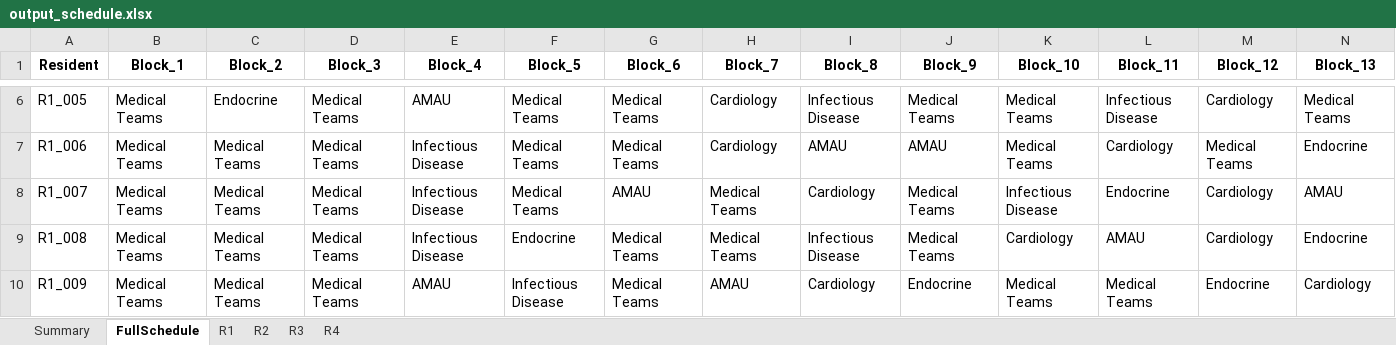
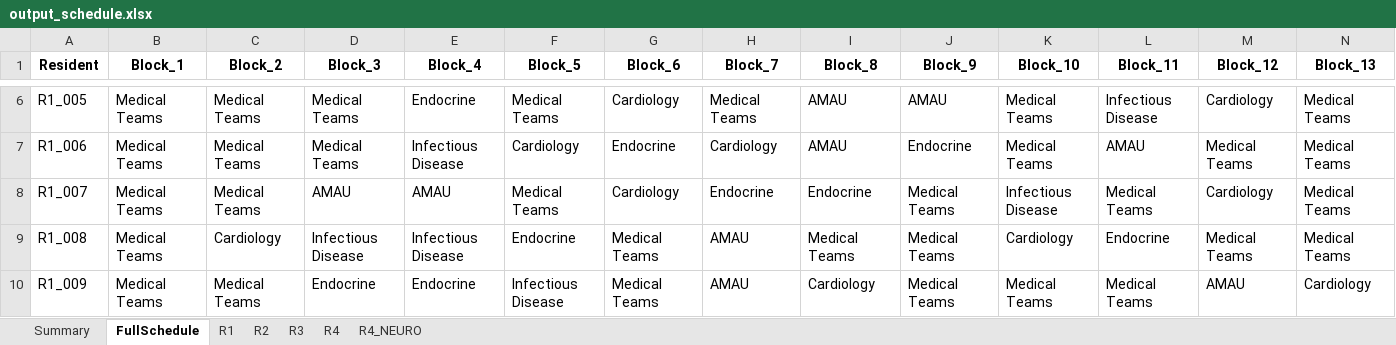
Before and after one commit to ashaar0509/medical-rotation-scheduling, an Excel workbook: output_schedule.xlsx, sheet FullSchedule, drawn as a sheet; only a part is shown, gaps mark what is left out; values as stored, in another font and other column widths than the file's, no borders; the diff covers the shown part only; the diff names each change by its address in the sheet, - before the commit and + after, or states it on an @@ line.

Commit message:
added R4_NEURO sheet to the output file

```diff
--- a/output_schedule.xlsx (sheet FullSchedule)
+++ b/output_schedule.xlsx (sheet FullSchedule)
+sheet tab: R4_NEURO
-C6 (Block_2): Endocrine
+C6 (Block_2): Medical Teams
-E6 (Block_4): AMAU
+E6 (Block_4): Endocrine
-G6 (Block_6): Medical Teams
+G6 (Block_6): Cardiology
-H6 (Block_7): Cardiology
+H6 (Block_7): Medical Teams
-I6 (Block_8): Infectious Disease
+I6 (Block_8): AMAU
-J6 (Block_9): Medical Teams
+J6 (Block_9): AMAU
-F7 (Block_5): Medical Teams
+F7 (Block_5): Cardiology
-G7 (Block_6): Medical Teams
+G7 (Block_6): Endocrine
-J7 (Block_9): AMAU
+J7 (Block_9): Endocrine
-L7 (Block_11): Cardiology
+L7 (Block_11): AMAU
-N7 (Block_13): Endocrine
+N7 (Block_13): Medical Teams
-D8 (Block_3): Medical Teams
+D8 (Block_3): AMAU
-E8 (Block_4): Infectious Disease
+E8 (Block_4): AMAU
-G8 (Block_6): AMAU
+G8 (Block_6): Cardiology
-H8 (Block_7): Medical Teams
+H8 (Block_7): Endocrine
-I8 (Block_8): Cardiology
+I8 (Block_8): Endocrine
-L8 (Block_11): Endocrine
+L8 (Block_11): Medical Teams
-N8 (Block_13): AMAU
+N8 (Block_13): Medical Teams
-C9 (Block_2): Medical Teams
+C9 (Block_2): Cardiology
-D9 (Block_3): Medical Teams
+D9 (Block_3): Infectious Disease
-H9 (Block_7): Medical Teams
+H9 (Block_7): AMAU
-I9 (Block_8): Infectious Disease
+I9 (Block_8): Medical Teams
-L9 (Block_11): AMAU
+L9 (Block_11): Endocrine
-M9 (Block_12): Cardiology
+M9 (Block_12): Medical Teams
-N9 (Block_13): Endocrine
+N9 (Block_13): Medical Teams
-D10 (Block_3): Medical Teams
+D10 (Block_3): Endocrine
-E10 (Block_4): AMAU
+E10 (Block_4): Endocrine
-J10 (Block_9): Endocrine
+J10 (Block_9): Medical Teams
-M10 (Block_12): Endocrine
+M10 (Block_12): AMAU
```
Also changed, not shown: 1504 edited cells elsewhere in this sheet, sheet R2, sheet R1, sheet R3, sheet R4, sheet Summary, 1 other file.
